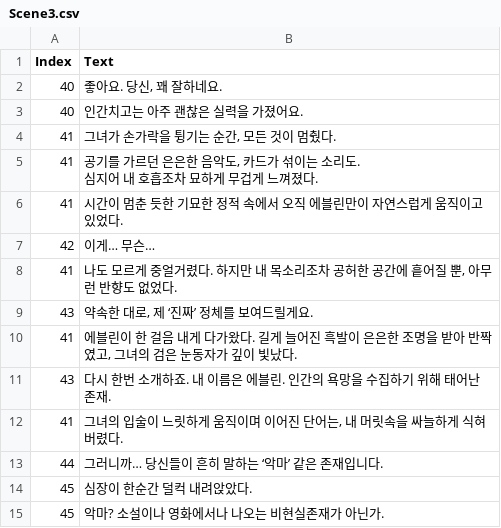
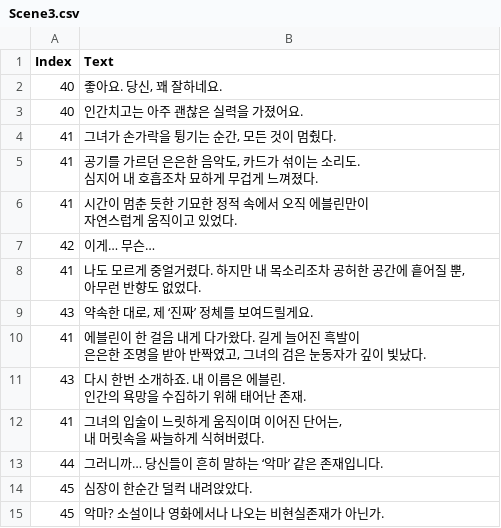
Before and after one commit to KangIn-gyu/4th_Project, a CSV file: 4th_Project/Resource/DialogScenes/CSV/Scene3.csv, drawn as a sheet; only a part is shown; the diff covers the shown part only.

```diff
--- a/4th_Project/Resource/DialogScenes/CSV/Scene3.csv
+++ b/4th_Project/Resource/DialogScenes/CSV/Scene3.csv
@@ -6,9 +6,14 @@
 심지어 내 호흡조차 묘하게 무겁게 느껴졌다."
-41,시간이 멈춘 듯한 기묘한 정적 속에서 오직 에블린만이 자연스럽게 움직이고 있었다.
+41,"시간이 멈춘 듯한 기묘한 정적 속에서 오직 에블린만이
+자연스럽게 움직이고 있었다."
 42,이게… 무슨…
-41,"나도 모르게 중얼거렸다. 하지만 내 목소리조차 공허한 공간에 흩어질 뿐, 아무런 반향도 없었다."
+41,"나도 모르게 중얼거렸다. 하지만 내 목소리조차 공허한 공간에 흩어질 뿐,
+아무런 반향도 없었다."
 43,"약속한 대로, 제 ‘진짜’ 정체를 보여드릴게요."
-41,"에블린이 한 걸음 내게 다가왔다. 길게 늘어진 흑발이 은은한 조명을 받아 반짝였고, 그녀의 검은 눈동자가 깊이 빛났다."
-43,다시 한번 소개하죠. 내 이름은 에블린. 인간의 욕망을 수집하기 위해 태어난 존재.
-41,"그녀의 입술이 느릿하게 움직이며 이어진 단어는, 내 머릿속을 싸늘하게 식혀버렸다."
+41,"에블린이 한 걸음 내게 다가왔다. 길게 늘어진 흑발이
+은은한 조명을 받아 반짝였고, 그녀의 검은 눈동자가 깊이 빛났다."
+43,"다시 한번 소개하죠. 내 이름은 에블린.
+인간의 욕망을 수집하기 위해 태어난 존재."
+41,"그녀의 입술이 느릿하게 움직이며 이어진 단어는,
+내 머릿속을 싸늘하게 식혀버렸다."
 44,그러니까… 당신들이 흔히 말하는 ‘악마’ 같은 존재입니다.
```
Also changed, not shown: 7 edited cells elsewhere in this file, 4th_Project/Resource/DialogScenes/CSV/Ending.csv, 4th_Project/Resource/DialogScenes/CSV/Scene1.csv, 12 other files.
